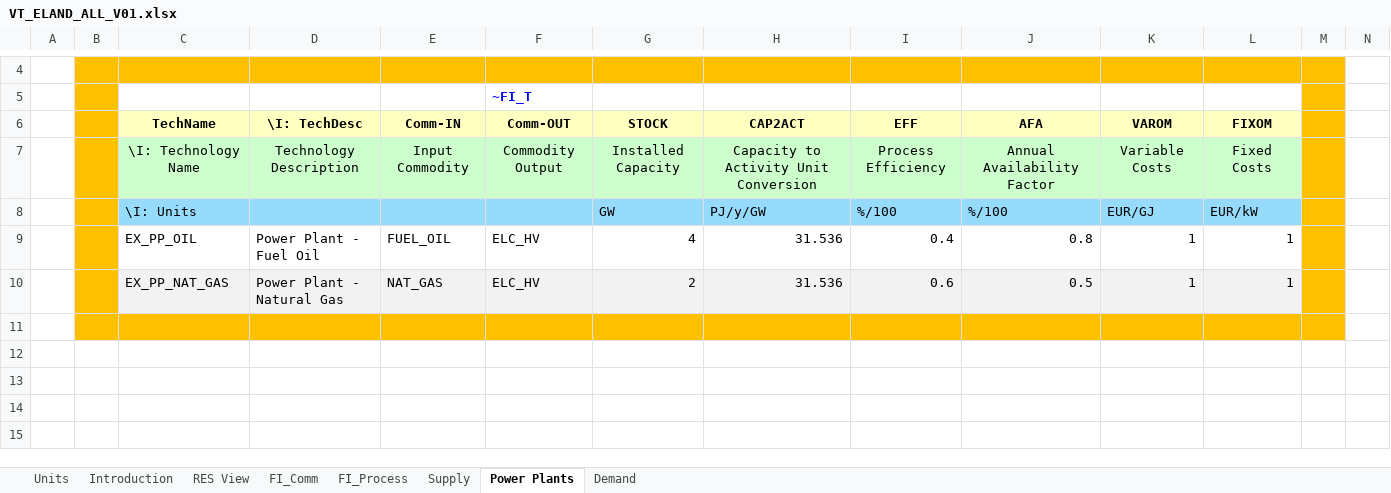
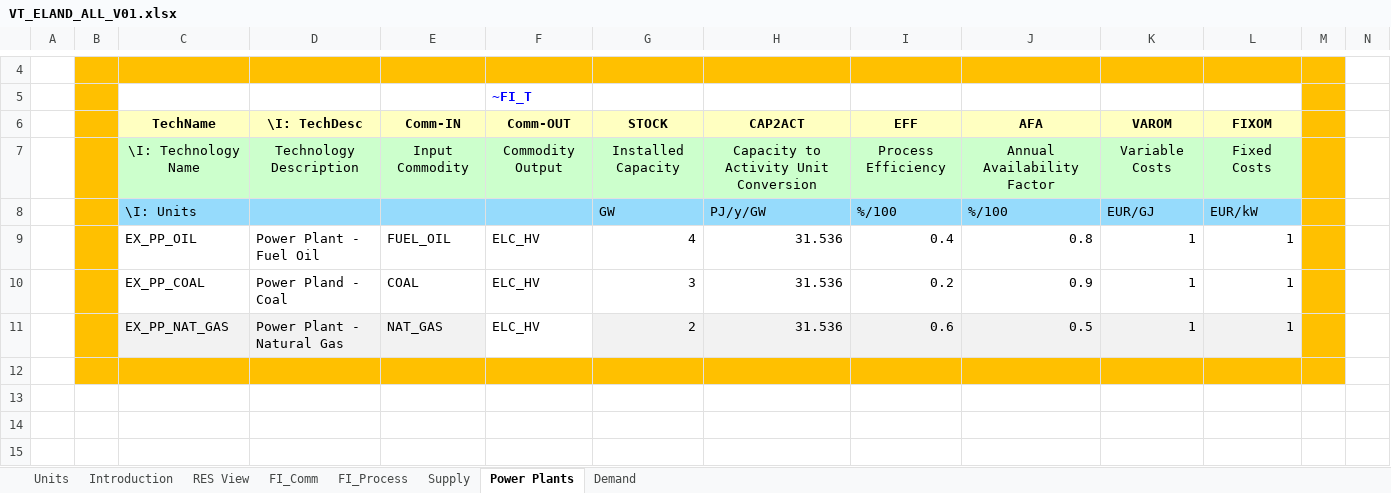
Before and after one commit to Jeffy854/vedaonline, an Excel workbook: VT_ELAND_ALL_V01.xlsx, sheet Power Plants, drawn as a sheet; only a part is shown, gaps mark what is left out; the shorter side is filled out with more unchanged rows; values as stored, in another font and other column widths than the file's, no borders; charts and pictures not drawn; addresses are those after the commit; rows hold the shown columns only; the diff names each change by its address in the sheet, - before the commit and + after, or states it on an @@ line.

```diff
--- a/VT_ELAND_ALL_V01.xlsx (sheet Power Plants)
+++ b/VT_ELAND_ALL_V01.xlsx (sheet Power Plants)
+row 10:  |  | EX_PP_COAL | Power Pland - Coal | COAL | ELC_HV | 3 | 31.536 | 0.2 | 0.9 | 1 | 1
-F11 fill: #F2F2F2
+F11 fill: none
```
Also changed, not shown: sheet FI_Process, sheet FI_Comm, sheet Supply, sheet Demand, charts or pictures.
